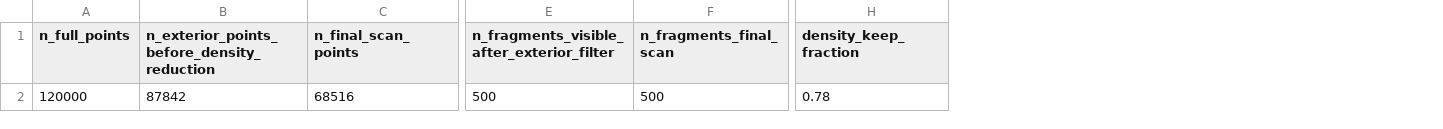
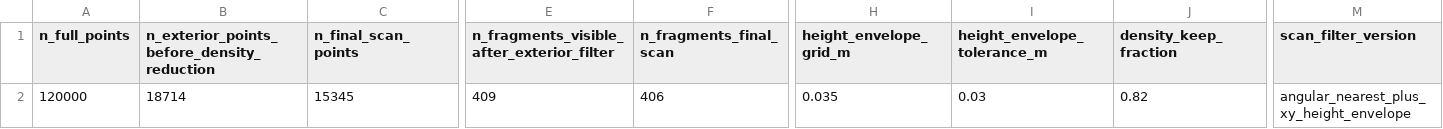
Before and after one commit to Linkgyu/synthetic-to-real-3d-rock-fragmentation, a CSV file: outputs/tables/exterior_scan_summary.csv, drawn as a sheet; only a part is shown, gaps mark what is left out; addresses are those after the commit; the diff covers the shown part only; the diff names each change by its address in the sheet, - before the commit and + after, or states it on an @@ line.

Commit message:
Add exterior surface-envelope scan workflow

```diff
--- a/outputs/tables/exterior_scan_summary.csv
+++ b/outputs/tables/exterior_scan_summary.csv
+column H (height_envelope_grid_m), row 2: 0.035
+column I (height_envelope_tolerance_m), row 2: 0.03
+column M (scan_filter_version), row 2: angular_nearest_plus_xy_height_envelope
-B2: 87842
+B2: 18714
-C2 (n_final_scan_points): 68516
+C2 (n_final_scan_points): 15345
-E2: 500
+E2: 409
-F2 (n_fragments_final_scan): 500
+F2 (n_fragments_final_scan): 406
-J2 (density_keep_fraction): 0.78
+J2 (density_keep_fraction): 0.82
```
Also changed, not shown: 1 edited cell elsewhere in this file, 6 other files.
